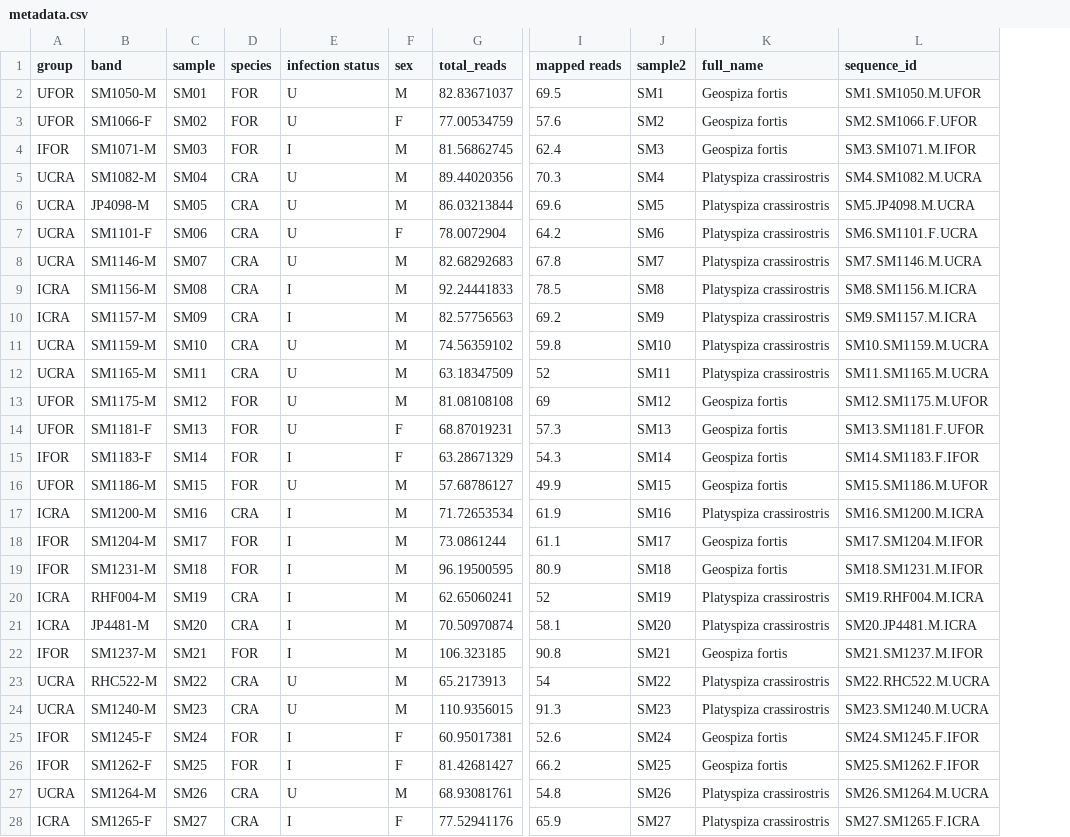
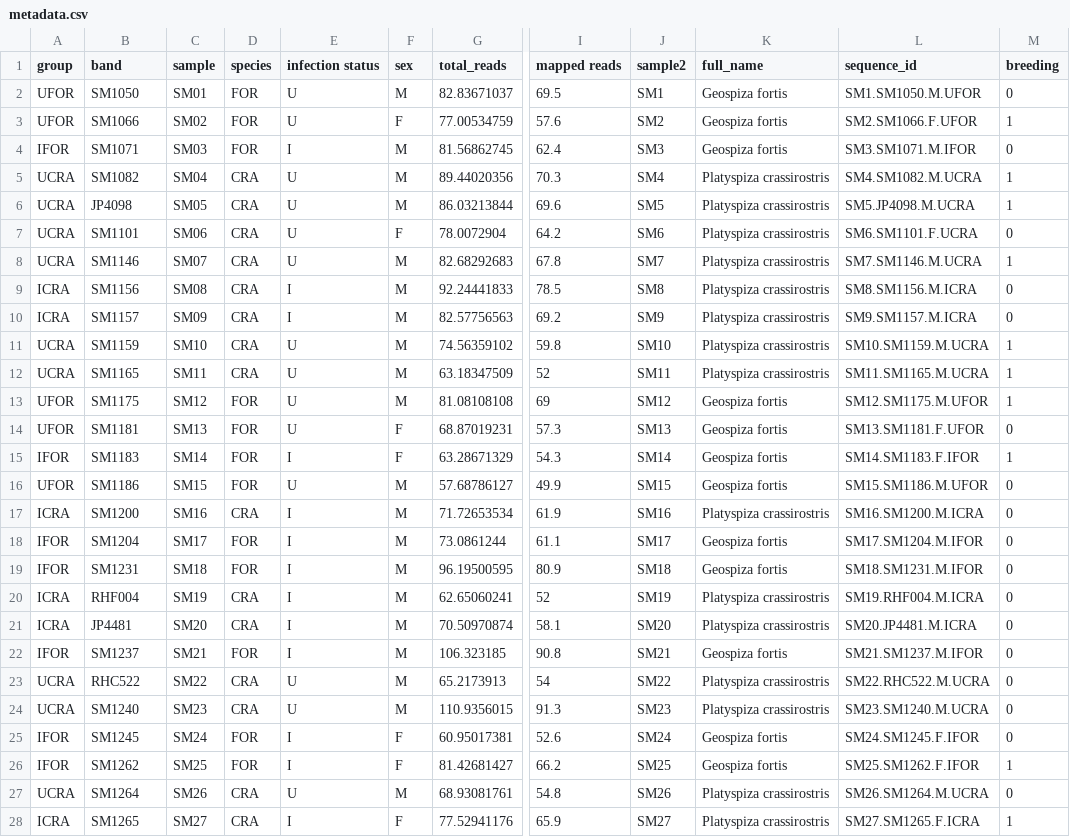
Before and after one commit to smcnew/finch_pox, a CSV file: input_data/metadata.csv, drawn as a sheet; only a part is shown, gaps mark what is left out; the diff covers the shown part only; the diff names each change by its address in the sheet, - before the commit and + after, or states it on an @@ line.

Commit message:
Finalize data for release

```diff
--- a/input_data/metadata.csv
+++ b/input_data/metadata.csv
+column M (breeding), rows 2-28: 0 | 1 | 0 | 1 | 1 | 0 | 1 | 0 | 0 | 1 | 1 | 1 | 0 | 1 | 0 | 0 | 0 | 0 | 0 | 0 | 0 | 0 | 0 | 0 | 1 | 0 | 1
-B2 (band): SM1050-M
+B2 (band): SM1050
-B3 (band): SM1066-F
+B3 (band): SM1066
-B4 (band): SM1071-M
+B4 (band): SM1071
-B5 (band): SM1082-M
+B5 (band): SM1082
-B6 (band): JP4098-M
+B6 (band): JP4098
-B7 (band): SM1101-F
+B7 (band): SM1101
-B8 (band): SM1146-M
+B8 (band): SM1146
-B9 (band): SM1156-M
+B9 (band): SM1156
-B10 (band): SM1157-M
+B10 (band): SM1157
-B11 (band): SM1159-M
+B11 (band): SM1159
-B12 (band): SM1165-M
+B12 (band): SM1165
-B13 (band): SM1175-M
+B13 (band): SM1175
-B14 (band): SM1181-F
+B14 (band): SM1181
-B15 (band): SM1183-F
+B15 (band): SM1183
-B16 (band): SM1186-M
+B16 (band): SM1186
-B17 (band): SM1200-M
+B17 (band): SM1200
-B18 (band): SM1204-M
+B18 (band): SM1204
-B19 (band): SM1231-M
+B19 (band): SM1231
-B20 (band): RHF004-M
+B20 (band): RHF004
-B21 (band): JP4481-M
+B21 (band): JP4481
-B22 (band): SM1237-M
+B22 (band): SM1237
-B23 (band): RHC522-M
+B23 (band): RHC522
-B24 (band): SM1240-M
+B24 (band): SM1240
-B25 (band): SM1245-F
+B25 (band): SM1245
-B26 (band): SM1262-F
+B26 (band): SM1262
-B27 (band): SM1264-M
+B27 (band): SM1264
-B28 (band): SM1265-F
+B28 (band): SM1265
```
Also changed, not shown: 13 edited cells elsewhere in this file, 27 other files.
